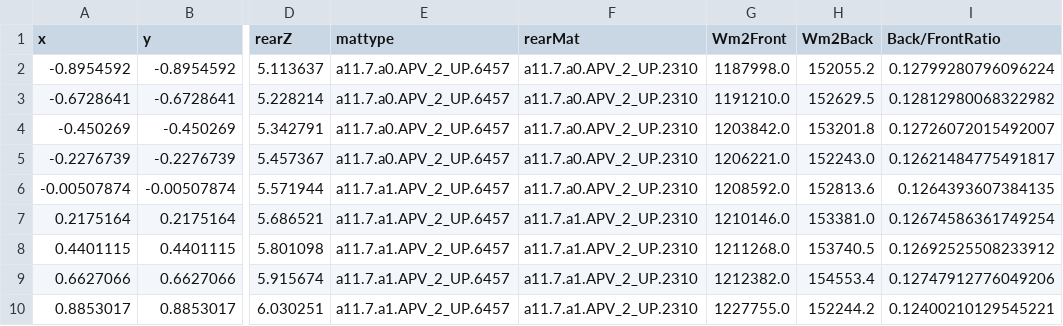
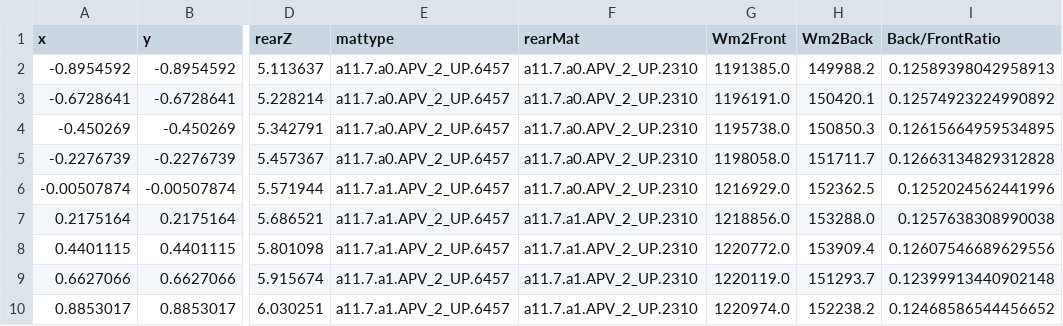
Before and after one commit to rl-institut/OWEFE, a CSV file: examples/APV Hegelbach/Geometry/TEMP/T1/results/irr_on_module.csv, drawn as a sheet; only a part is shown, gaps mark what is left out; the diff names each change by its address in the sheet, - before the commit and + after, or states it on an @@ line.

```diff
--- a/examples/APV Hegelbach/Geometry/TEMP/T1/results/irr_on_module.csv
+++ b/examples/APV Hegelbach/Geometry/TEMP/T1/results/irr_on_module.csv
-G2 (Wm2Front): 1187998.0
+G2 (Wm2Front): 1191385.0
-H2 (Wm2Back): 152055.2
+H2 (Wm2Back): 149988.2
-I2 (Back/FrontRatio): 0.12799280796096224
+I2 (Back/FrontRatio): 0.12589398042958913
-G3 (Wm2Front): 1191210.0
+G3 (Wm2Front): 1196191.0
-H3 (Wm2Back): 152629.5
+H3 (Wm2Back): 150420.1
-I3 (Back/FrontRatio): 0.12812980068322982
+I3 (Back/FrontRatio): 0.12574923224990892
-G4 (Wm2Front): 1203842.0
+G4 (Wm2Front): 1195738.0
-H4 (Wm2Back): 153201.8
+H4 (Wm2Back): 150850.3
-I4 (Back/FrontRatio): 0.12726072015492007
+I4 (Back/FrontRatio): 0.12615664959534895
-G5 (Wm2Front): 1206221.0
+G5 (Wm2Front): 1198058.0
-H5 (Wm2Back): 152243.0
+H5 (Wm2Back): 151711.7
-I5 (Back/FrontRatio): 0.12621484775491817
+I5 (Back/FrontRatio): 0.12663134829312828
-G6 (Wm2Front): 1208592.0
+G6 (Wm2Front): 1216929.0
-H6 (Wm2Back): 152813.6
+H6 (Wm2Back): 152362.5
-I6 (Back/FrontRatio): 0.1264393607384135
+I6 (Back/FrontRatio): 0.1252024562441996
-G7 (Wm2Front): 1210146.0
+G7 (Wm2Front): 1218856.0
-H7 (Wm2Back): 153381.0
+H7 (Wm2Back): 153288.0
-I7 (Back/FrontRatio): 0.12674586361749254
+I7 (Back/FrontRatio): 0.1257638308990038
-G8 (Wm2Front): 1211268.0
+G8 (Wm2Front): 1220772.0
-H8 (Wm2Back): 153740.5
+H8 (Wm2Back): 153909.4
-I8 (Back/FrontRatio): 0.12692525508233912
+I8 (Back/FrontRatio): 0.12607546689629556
-G9 (Wm2Front): 1212382.0
+G9 (Wm2Front): 1220119.0
-H9 (Wm2Back): 154553.4
+H9 (Wm2Back): 151293.7
-I9 (Back/FrontRatio): 0.12747912776049206
+I9 (Back/FrontRatio): 0.12399913440902148
-G10 (Wm2Front): 1227755.0
+G10 (Wm2Front): 1220974.0
-H10 (Wm2Back): 152244.2
+H10 (Wm2Back): 152238.2
-I10 (Back/FrontRatio): 0.12400210129545221
+I10 (Back/FrontRatio): 0.12468586544456652
```
Also changed, not shown: 3 other files.
